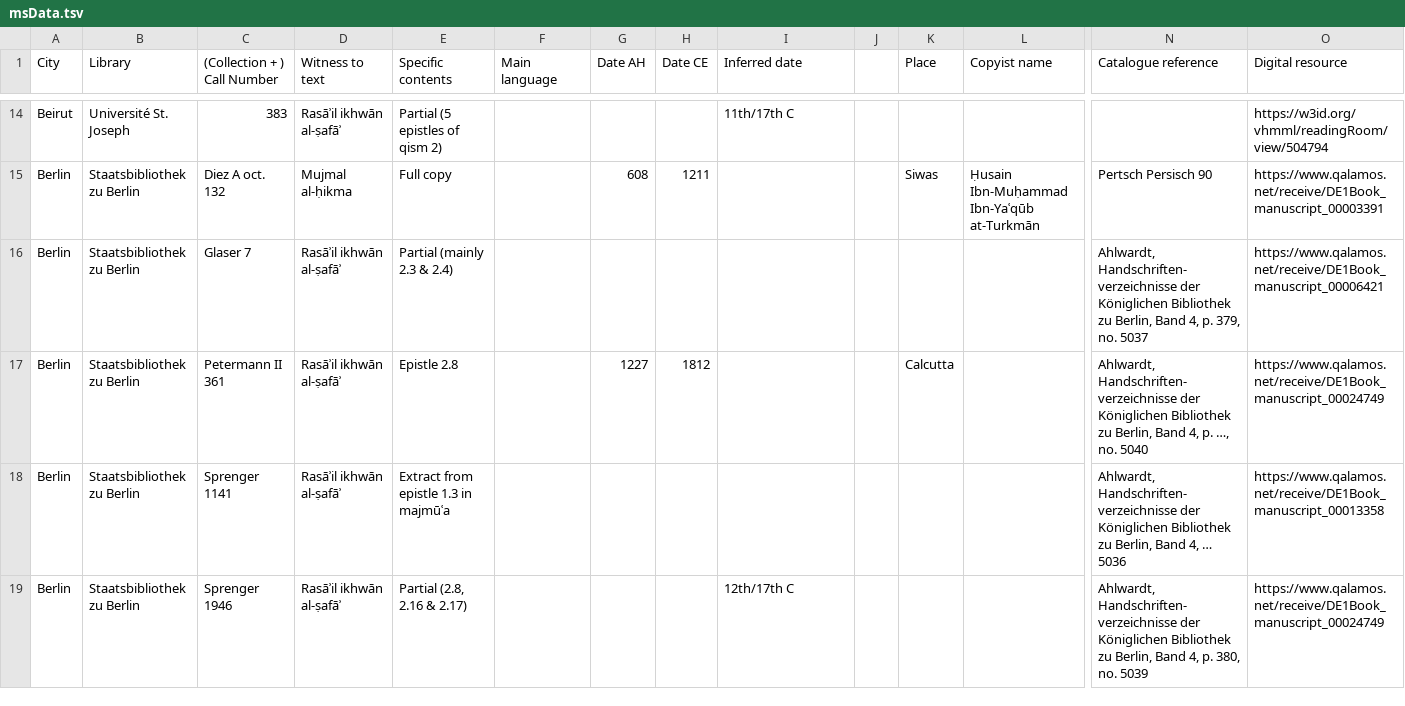
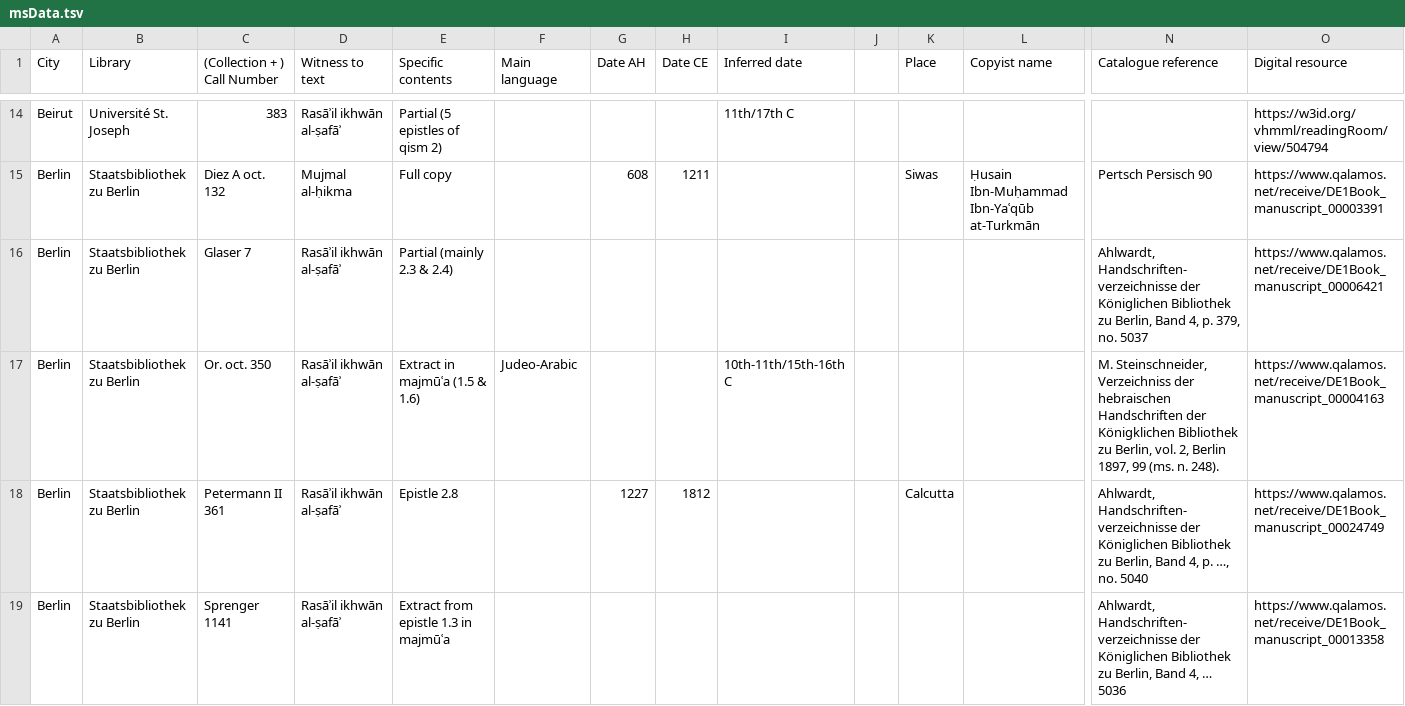
Before and after one commit to ikhwansafamss/catalogue, a TSV file: work-in-progress/data/msData.tsv, drawn as a sheet; only a part is shown, gaps mark what is left out; the shorter side is filled out with more unchanged rows; rows hold the shown columns only; the diff names each change by its address in the sheet, - before the commit and + after, or states it on an @@ line.

```diff
--- a/work-in-progress/data/msData.tsv
+++ b/work-in-progress/data/msData.tsv
+row 17: Berlin | Staatsbibliothek zu Berlin | Or. oct. 350 | Rasāʾil ikhwān al-ṣafāʾ | Extract in majmūʿa (1.5 & 1.6) | Judeo-Arabic |  |  | 10th-11th/15th-16th C |  |  |  | M. Steinschneider, Verzeichniss der hebraischen Handschriften der Königklichen Bibliothek zu Berlin, vol. 2, Berlin 1897, 99 (ms. n. 248). | https://www.qalamos.net/receive/DE1Book_manuscript_00004163
```
Also changed, not shown: 2 other files.
